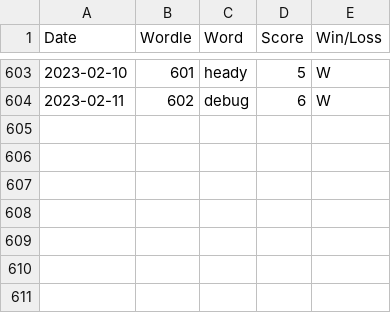
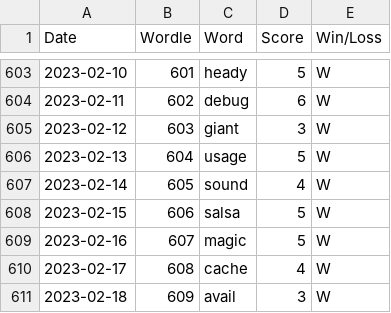
Before and after one commit to madisoncagle/Wordle, a CSV file: Wordle/data/scores.csv, drawn as a sheet; only a part is shown, gaps mark what is left out.

Commit message:
New words
She beat me on giant, seriously?

```diff
--- a/Wordle/data/scores.csv
+++ b/Wordle/data/scores.csv
@@ -604 +604,8 @@ Date,Wordle,Word,Score,Win/Loss
 2023-02-11,602,debug,6,W
+2023-02-12,603,giant,3,W
+2023-02-13,604,usage,5,W
+2023-02-14,605,sound,4,W
+2023-02-15,606,salsa,5,W
+2023-02-16,607,magic,5,W
+2023-02-17,608,cache,4,W
+2023-02-18,609,avail,3,W
```
Also changed, not shown: Wordle/data/file_of_shame.csv, 1 other file.
